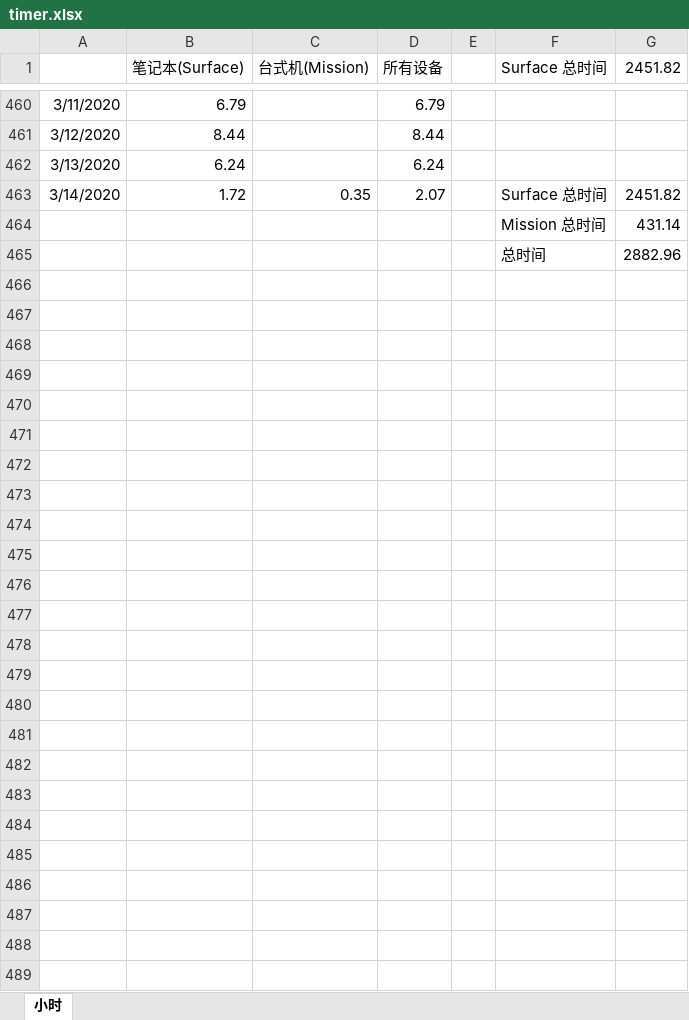
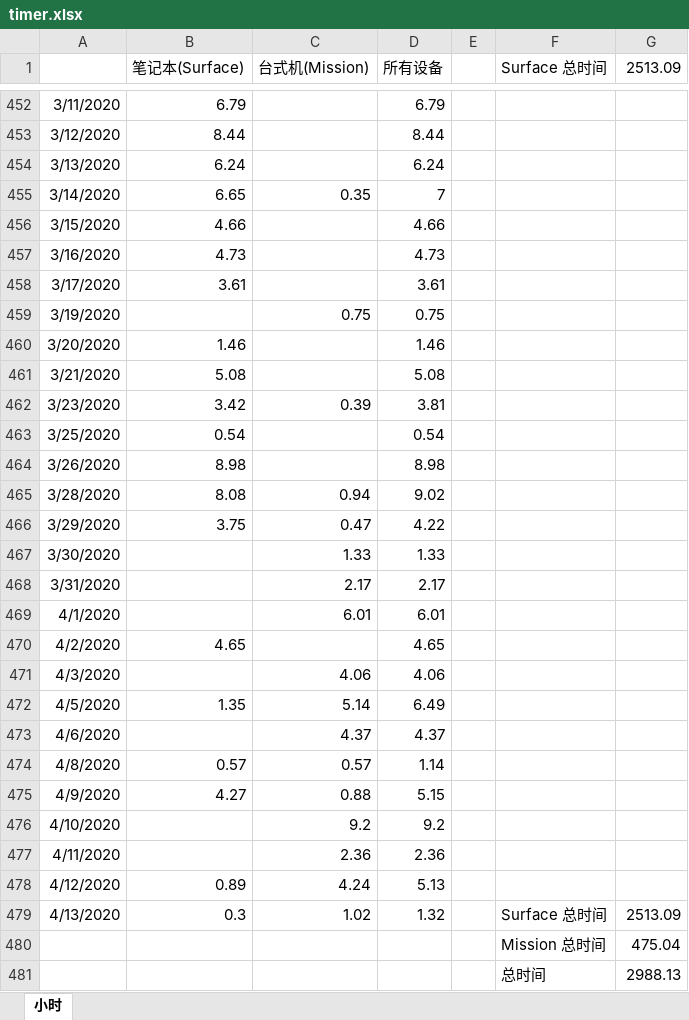
Before and after one commit to eef808a24ff/PhysWiki, an Excel workbook: timer.xlsx, sheet 小时, drawn as a sheet; only a part is shown, gaps mark what is left out; values as stored, in another font and other column widths than the file's, no borders; charts and pictures not drawn; removed rows and columns are numbered as before the commit, all else as after; the diff covers the shown part only; the diff names each change by its address in the sheet, - before the commit and + after, or states it on an @@ line.

Commit message:
更新计时

```diff
--- a/timer.xlsx (sheet 小时)
+++ b/timer.xlsx (sheet 小时)
-G1: 2451.82
+G1: 2513.09
-B455 (笔记本(Surface)): 1.72
+B455 (笔记本(Surface)): 6.65
-D455 (所有设备): 2.07
+D455 (所有设备): 7
-F455 (Surface 总时间): Surface 总时间
+F455 (Surface 总时间): (empty)
-G455 (2513.09): 2451.82
+G455 (2513.09): (empty)
-row 464:  |  |  |  |  | Mission 总时间 | 431.14
-row 465:  |  |  |  |  | 总时间 | 2882.96
+row 456: 3/15/2020 | 4.66 |  | 4.66
+row 457: 3/16/2020 | 4.73 |  | 4.73
+row 458: 3/17/2020 | 3.61 |  | 3.61
+row 459: 3/19/2020 |  | 0.75 | 0.75
+row 460: 3/20/2020 | 1.46 |  | 1.46
+row 461: 3/21/2020 | 5.08 |  | 5.08
+row 462: 3/23/2020 | 3.42 | 0.39 | 3.81
+row 463: 3/25/2020 | 0.54 |  | 0.54
+row 464: 3/26/2020 | 8.98 |  | 8.98
+row 465: 3/28/2020 | 8.08 | 0.94 | 9.02
+row 466: 3/29/2020 | 3.75 | 0.47 | 4.22
+row 467: 3/30/2020 |  | 1.33 | 1.33
+row 468: 3/31/2020 |  | 2.17 | 2.17
+row 469: 4/1/2020 |  | 6.01 | 6.01
+row 470: 4/2/2020 | 4.65 |  | 4.65
+row 471: 4/3/2020 |  | 4.06 | 4.06
+row 472: 4/5/2020 | 1.35 | 5.14 | 6.49
+row 473: 4/6/2020 |  | 4.37 | 4.37
+row 474: 4/8/2020 | 0.57 | 0.57 | 1.14
+row 475: 4/9/2020 | 4.27 | 0.88 | 5.15
+row 476: 4/10/2020 |  | 9.2 | 9.2
+row 477: 4/11/2020 |  | 2.36 | 2.36
+row 478: 4/12/2020 | 0.89 | 4.24 | 5.13
+row 479: 4/13/2020 | 0.3 | 1.02 | 1.32 |  | Surface 总时间 | 2513.09
+row 480:  |  |  |  |  | Mission 总时间 | 475.04
+row 481:  |  |  |  |  | 总时间 | 2988.13
```
Also changed, not shown: 8 removed rows and 2 edited cells elsewhere in this sheet, formulas that keep their value, charts or pictures.
